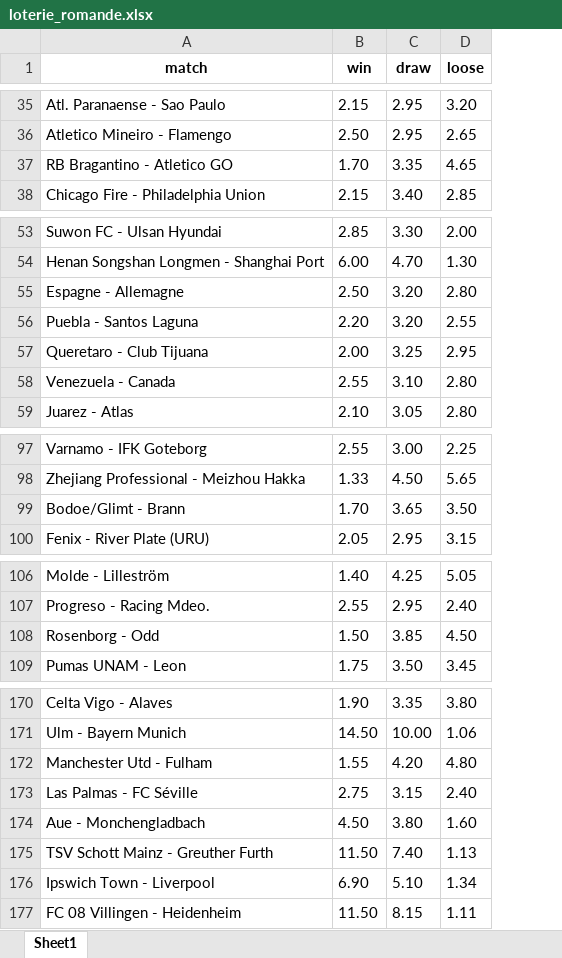
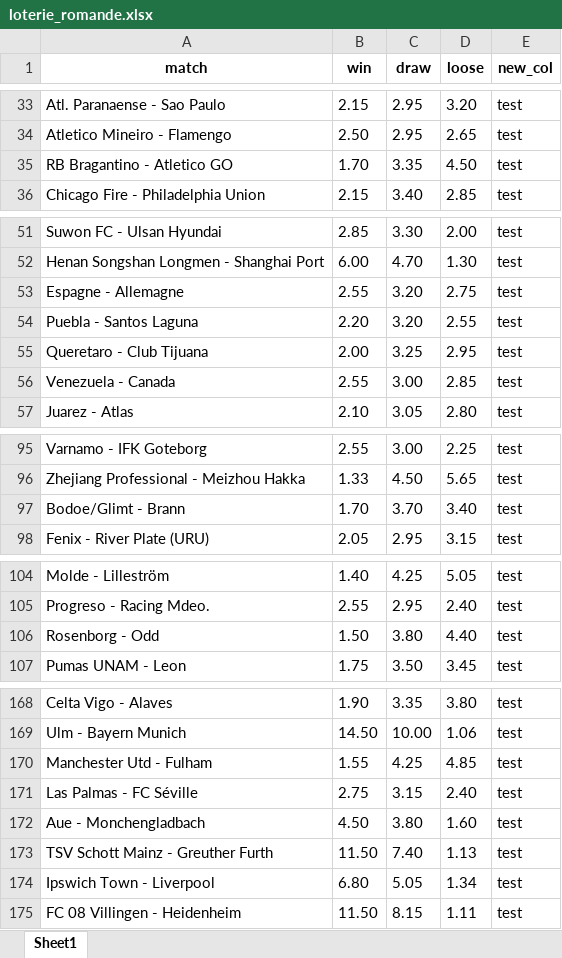
Before and after one commit to GaetanLovey/bet_project, an Excel workbook: loterie_romande.xlsx, sheet Sheet1, drawn as a sheet; only a part is shown, gaps mark what is left out; values as stored, in another font and other column widths than the file's, no borders; addresses are those after the commit; the diff covers the shown part only; the diff names each change by its address in the sheet, - before the commit and + after, or states it on an @@ line.

```diff
--- a/loterie_romande.xlsx (sheet Sheet1)
+++ b/loterie_romande.xlsx (sheet Sheet1)
+column E (new_col), rows 33-36: all test; rows 51-57: all test; rows 95-98: all test; rows 104-107: all test; rows 168-175: all test
-D35 (loose): 4.65
+D35 (loose): 4.50
-B53 (win): 2.50
+B53 (win): 2.55
-D53 (loose): 2.80
+D53 (loose): 2.75
-C56 (draw): 3.10
+C56 (draw): 3.00
-D56 (loose): 2.80
+D56 (loose): 2.85
-C97 (draw): 3.65
+C97 (draw): 3.70
-D97 (loose): 3.50
+D97 (loose): 3.40
-C106 (draw): 3.85
+C106 (draw): 3.80
-D106 (loose): 4.50
+D106 (loose): 4.40
-C170 (draw): 4.20
+C170 (draw): 4.25
-D170 (loose): 4.80
+D170 (loose): 4.85
-B174 (win): 6.90
+B174 (win): 6.80
-C174 (draw): 5.10
+C174 (draw): 5.05
```
Also changed, not shown: 2 removed rows, 2 moved rows and 26 edited cells elsewhere in this sheet, 10 other files.
